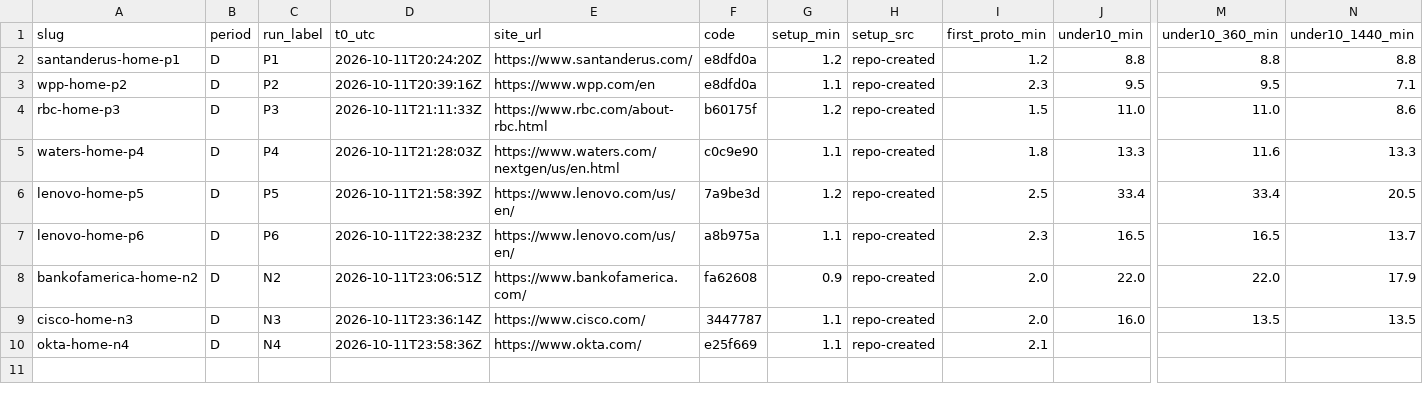
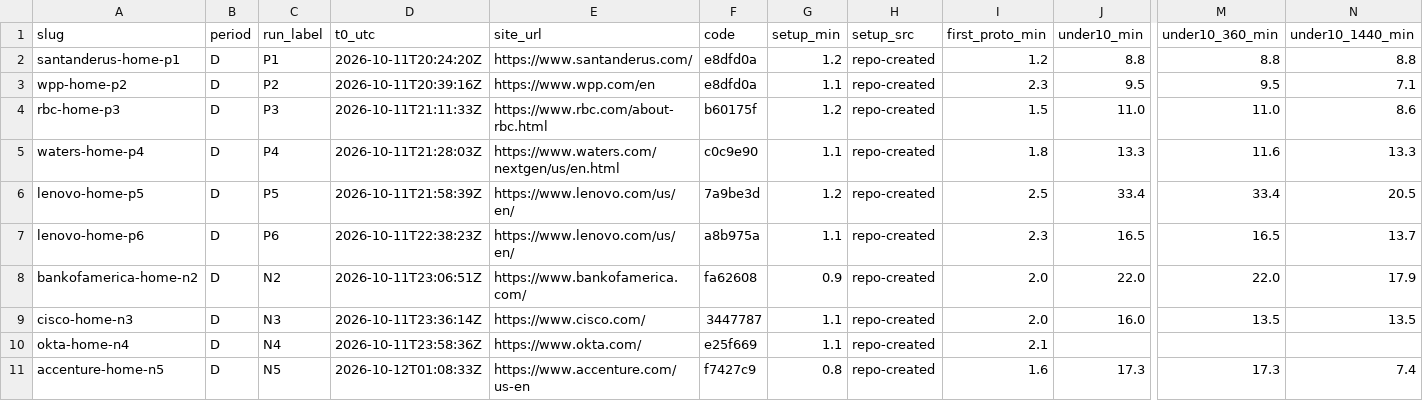
Before and after one commit to paolomoz/stardust-lite, a CSV file: loop/metrics/part-D.csv, drawn as a sheet; only a part is shown, gaps mark what is left out; rows hold the shown columns only; the diff names each change by its address in the sheet, - before the commit and + after, or states it on an @@ line.

```diff
--- a/loop/metrics/part-D.csv
+++ b/loop/metrics/part-D.csv
+row 11: accenture-home-n5 | D | N5 | 2026-10-12T01:08:33Z | https://www.accenture.com/us-en | f7427c9 | 0.8 | repo-created | 1.6 | 17.3 | 17.3 | 7.4
```
Also changed, not shown: loop/metrics/runs.csv, 12 other files.
